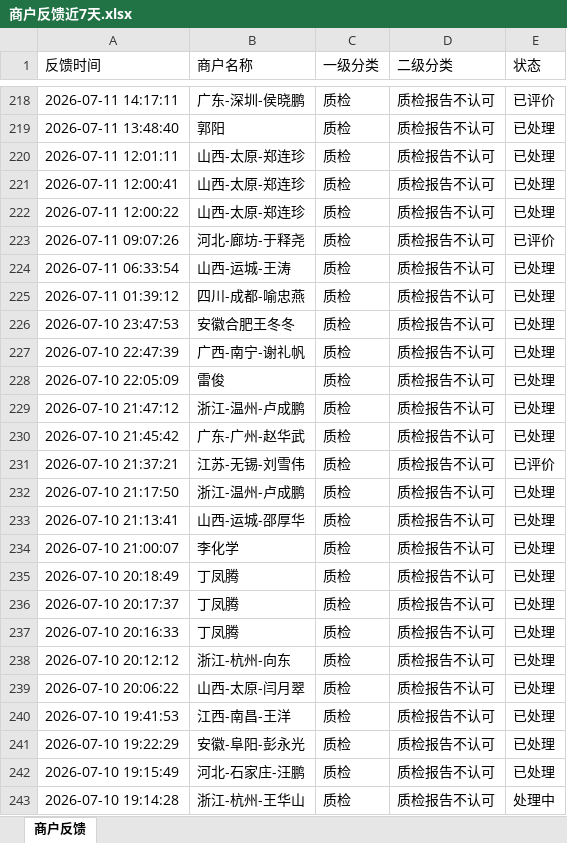
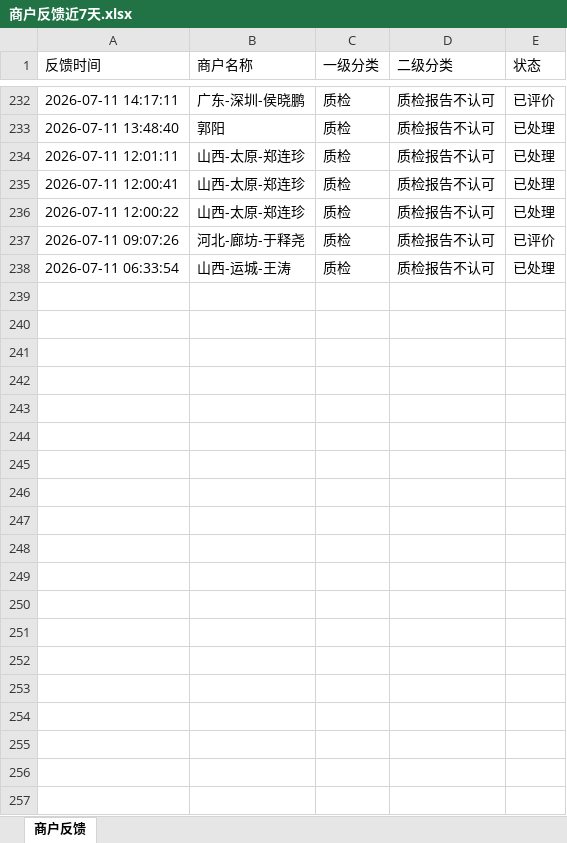
Before and after one commit to yangqidongzq/qc-dashboard, an Excel workbook: 商户反馈近7天.xlsx, sheet 商户反馈, drawn as a sheet; only a part is shown, gaps mark what is left out; values as stored, in another font and other column widths than the file's, no borders; removed rows and columns are numbered as before the commit, all else as after; the diff covers the shown part only; the diff names each change by its address in the sheet, - before the commit and + after, or states it on an @@ line.

Commit message:
Feedback export

```diff
--- a/商户反馈近7天.xlsx (sheet 商户反馈)
+++ b/商户反馈近7天.xlsx (sheet 商户反馈)
-row 225: 2026-07-11 01:39:12 | 四川-成都-喻忠燕 | 质检 | 质检报告不认可 | 已处理
-row 226: 2026-07-10 23:47:53 | 安徽合肥王冬冬 | 质检 | 质检报告不认可 | 已处理
-row 227: 2026-07-10 22:47:39 | 广西-南宁-谢礼帆 | 质检 | 质检报告不认可 | 已处理
-row 228: 2026-07-10 22:05:09 | 雷俊 | 质检 | 质检报告不认可 | 已处理
-row 229: 2026-07-10 21:47:12 | 浙江-温州-卢成鹏 | 质检 | 质检报告不认可 | 已处理
-row 230: 2026-07-10 21:45:42 | 广东-广州-赵华武 | 质检 | 质检报告不认可 | 已处理
-row 231: 2026-07-10 21:37:21 | 江苏-无锡-刘雪伟 | 质检 | 质检报告不认可 | 已评价
-row 232: 2026-07-10 21:17:50 | 浙江-温州-卢成鹏 | 质检 | 质检报告不认可 | 已处理
-row 233: 2026-07-10 21:13:41 | 山西-运城-邵厚华 | 质检 | 质检报告不认可 | 已处理
-row 234: 2026-07-10 21:00:07 | 李化学 | 质检 | 质检报告不认可 | 已处理
-row 235: 2026-07-10 20:18:49 | 丁凤腾 | 质检 | 质检报告不认可 | 已处理
-row 236: 2026-07-10 20:17:37 | 丁凤腾 | 质检 | 质检报告不认可 | 已处理
-row 237: 2026-07-10 20:16:33 | 丁凤腾 | 质检 | 质检报告不认可 | 已处理
-row 238: 2026-07-10 20:12:12 | 浙江-杭州-向东 | 质检 | 质检报告不认可 | 已处理
-row 239: 2026-07-10 20:06:22 | 山西-太原-闫月翠 | 质检 | 质检报告不认可 | 已处理
-row 240: 2026-07-10 19:41:53 | 江西-南昌-王洋 | 质检 | 质检报告不认可 | 已处理
-row 241: 2026-07-10 19:22:29 | 安徽-阜阳-彭永光 | 质检 | 质检报告不认可 | 已处理
-row 242: 2026-07-10 19:15:49 | 河北-石家庄-汪鹏 | 质检 | 质检报告不认可 | 已处理
-row 243: 2026-07-10 19:14:28 | 浙江-杭州-王华山 | 质检 | 质检报告不认可 | 处理中
```
Also changed, not shown: 14 added rows, 27 removed rows and 12 edited cells elsewhere in this sheet.
